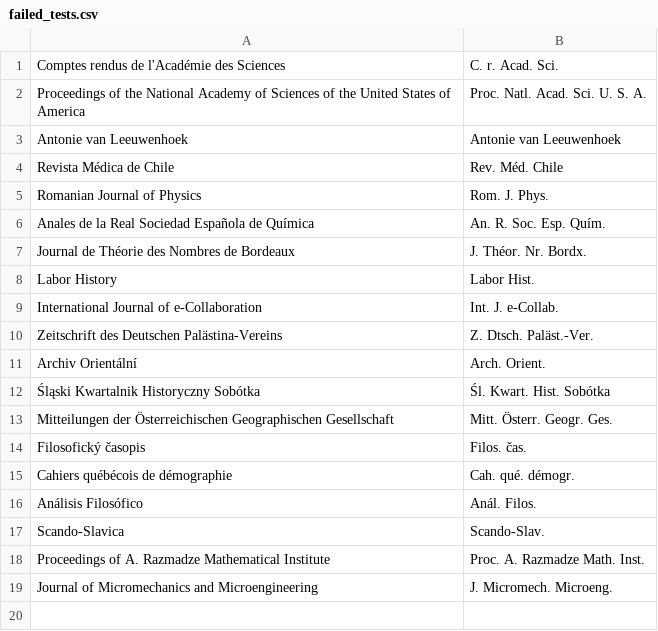
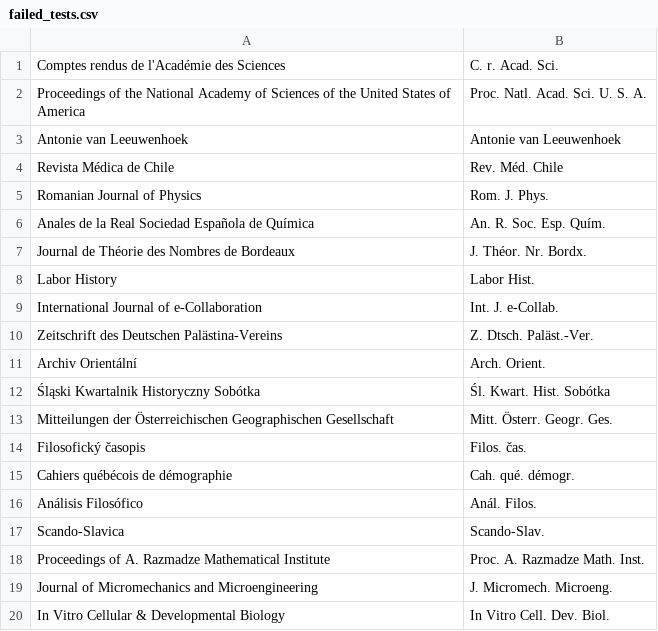
Before and after one commit to pierre-24/pyiso4, a CSV file: failed_tests.csv, drawn as a sheet; the diff names each change by its address in the sheet, - before the commit and + after, or states it on an @@ line.

```diff
--- a/failed_tests.csv
+++ b/failed_tests.csv
+row 20: In Vitro Cellular & Developmental Biology | In Vitro Cell. Dev. Biol.
```
Also changed, not shown: tests.csv, 5 other files.
